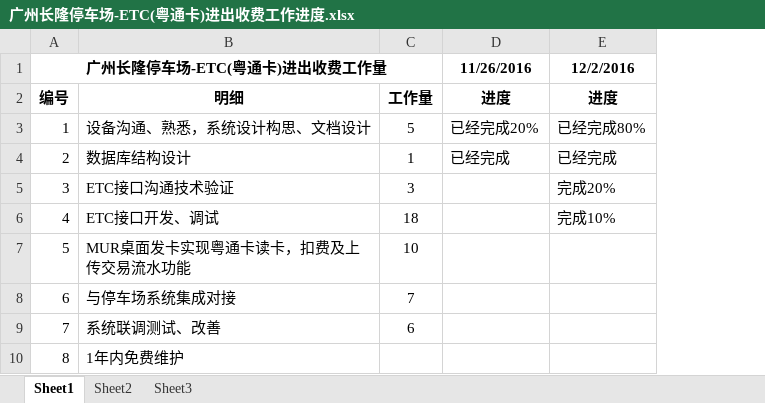
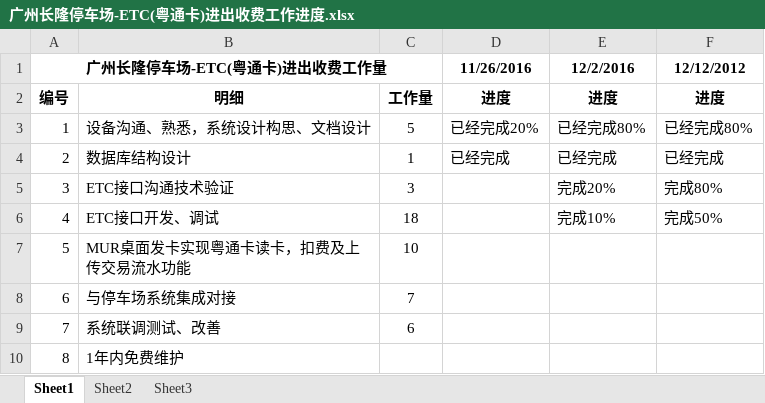
Before and after one commit to xibeilang524/510-Null, an Excel workbook: Tool/OpenCard/Document/广州长隆停车场-ETC(粤通卡)进出收费工作进度.xlsx, sheet Sheet1, drawn as a sheet; values as stored, in another font and other column widths than the file's, no borders; the diff names each change by its address in the sheet, - before the commit and + after, or states it on an @@ line.

```diff
--- a/Tool/OpenCard/Document/广州长隆停车场-ETC(粤通卡)进出收费工作进度.xlsx (sheet Sheet1)
+++ b/Tool/OpenCard/Document/广州长隆停车场-ETC(粤通卡)进出收费工作进度.xlsx (sheet Sheet1)
+column F (12/12/2012), rows 2-6: 进度 | 已经完成80% | 已经完成 | 完成80% | 完成50%
```
Also changed, not shown: 13 other files.
